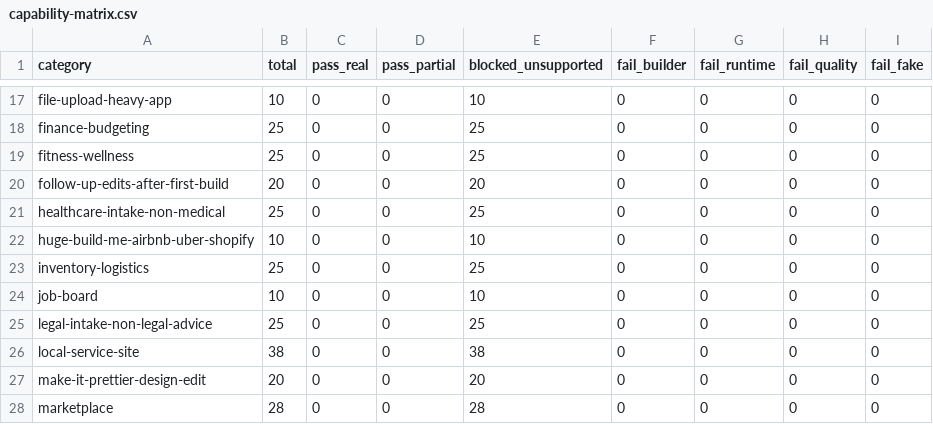
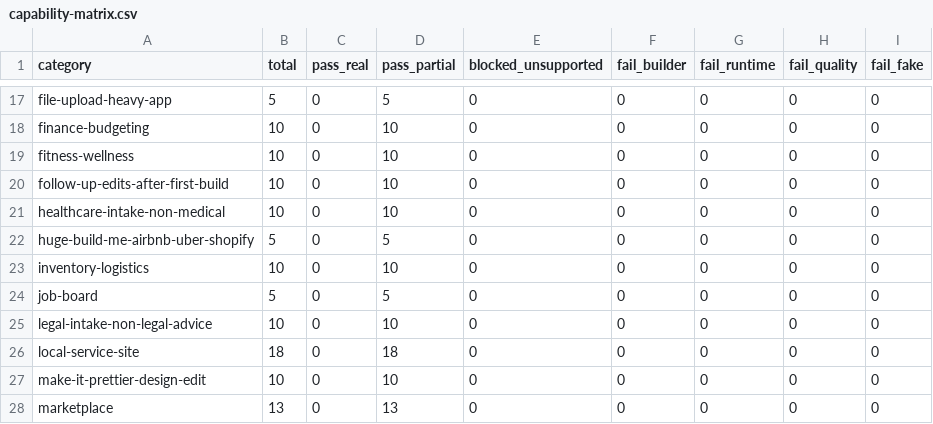
Before and after one commit to skylersemailaddress-debug/Botomatic, a CSV file: receipts/builder-forensic/capability-matrix.csv, drawn as a sheet; only a part is shown, gaps mark what is left out; the diff covers the shown part only; the diff names each change by its address in the sheet, - before the commit and + after, or states it on an @@ line.

```diff
--- a/receipts/builder-forensic/capability-matrix.csv
+++ b/receipts/builder-forensic/capability-matrix.csv
-B17 (total): 10
+B17 (total): 5
-D17 (pass_partial): 0
+D17 (pass_partial): 5
-E17 (blocked_unsupported): 10
+E17 (blocked_unsupported): 0
-B18:B19 (total): 25
+B18:B19 (total): 10
-D18:D21 (pass_partial): 0
+D18:D21 (pass_partial): 10
-E18:E19 (blocked_unsupported): 25
+E18:E19 (blocked_unsupported): 0
-B20 (total): 20
+B20 (total): 10
-E20 (blocked_unsupported): 20
+E20 (blocked_unsupported): 0
-B21 (total): 25
+B21 (total): 10
-E21 (blocked_unsupported): 25
+E21 (blocked_unsupported): 0
-B22 (total): 10
+B22 (total): 5
-D22 (pass_partial): 0
+D22 (pass_partial): 5
-E22 (blocked_unsupported): 10
+E22 (blocked_unsupported): 0
-B23 (total): 25
+B23 (total): 10
-D23 (pass_partial): 0
+D23 (pass_partial): 10
-E23 (blocked_unsupported): 25
+E23 (blocked_unsupported): 0
-B24 (total): 10
+B24 (total): 5
-D24 (pass_partial): 0
+D24 (pass_partial): 5
-E24 (blocked_unsupported): 10
+E24 (blocked_unsupported): 0
-B25 (total): 25
+B25 (total): 10
-D25 (pass_partial): 0
+D25 (pass_partial): 10
-E25 (blocked_unsupported): 25
+E25 (blocked_unsupported): 0
-B26 (total): 38
+B26 (total): 18
-D26 (pass_partial): 0
+D26 (pass_partial): 18
-E26 (blocked_unsupported): 38
+E26 (blocked_unsupported): 0
-B27 (total): 20
+B27 (total): 10
-D27 (pass_partial): 0
+D27 (pass_partial): 10
-E27 (blocked_unsupported): 20
+E27 (blocked_unsupported): 0
-B28 (total): 28
+B28 (total): 13
-D28 (pass_partial): 0
+D28 (pass_partial): 13
-E28 (blocked_unsupported): 28
+E28 (blocked_unsupported): 0
```
Also changed, not shown: 84 edited cells elsewhere in this file, 23 other files.
